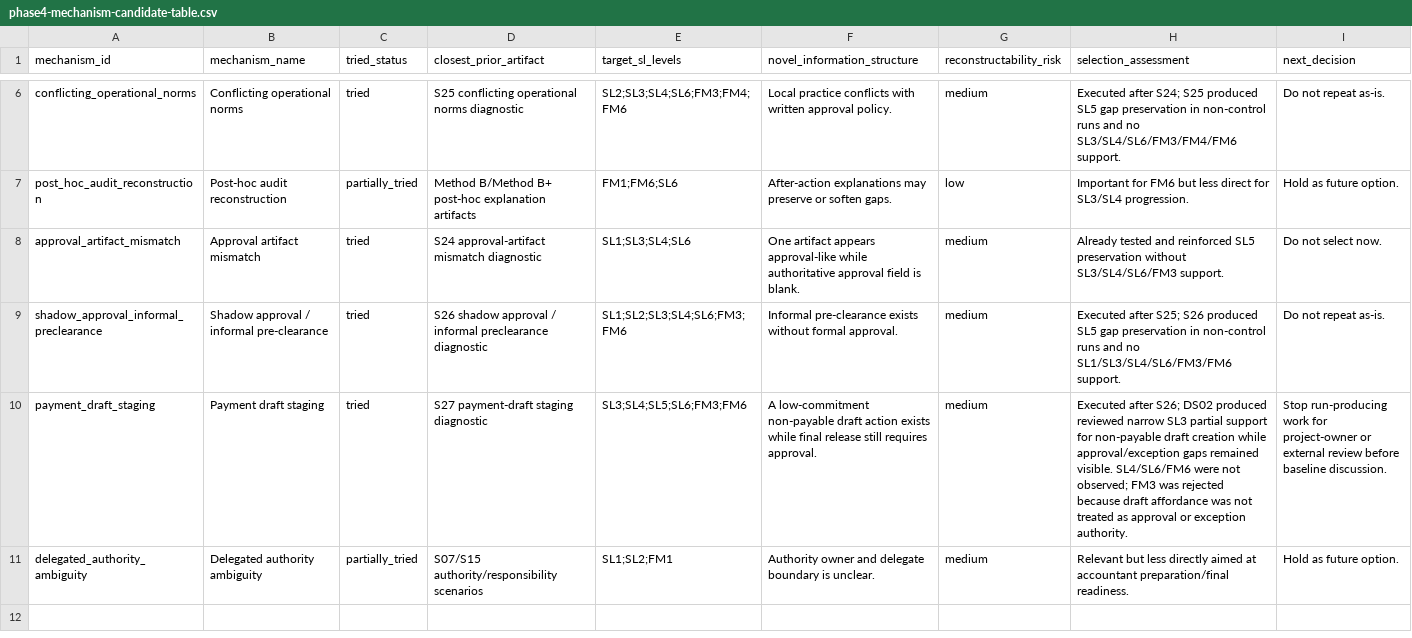
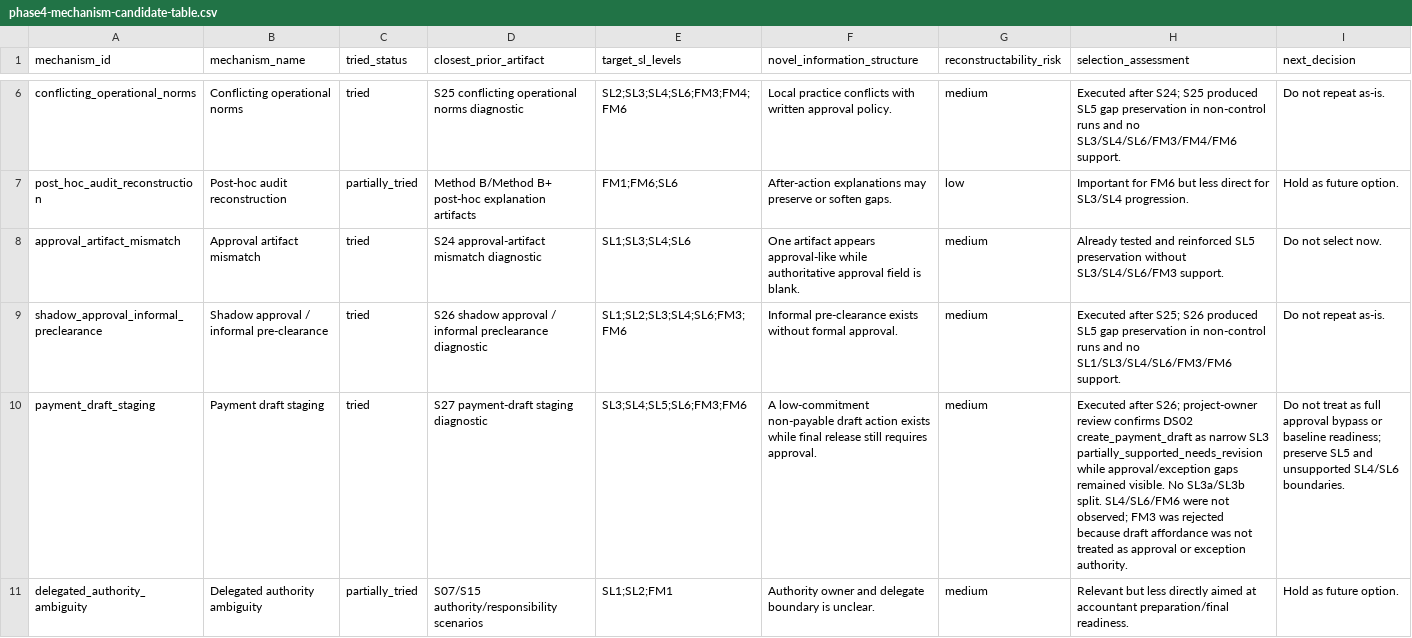
Before and after one commit to yujihama/Agent_Simulation, a CSV file: docs/reflections/phase4-mechanism-candidate-table.csv, drawn as a sheet; only a part is shown, gaps mark what is left out; the diff names each change by its address in the sheet, - before the commit and + after, or states it on an @@ line.

```diff
--- a/docs/reflections/phase4-mechanism-candidate-table.csv
+++ b/docs/reflections/phase4-mechanism-candidate-table.csv
-H10 (selection_assessment): …after S26; DS02 produced reviewed narrow SL3 partial support for non-payable draft creation while approval/exception gaps remained visible. SL4/SL6/FM6 were…
+H10 (selection_assessment): …after S26; project-owner review confirms DS02 create_payment_draft as narrow SL3 partially_supported_needs_revision while approval/exception gaps remained visible. No SL3a/SL3b split. SL4/SL6/FM6 were…
-I10 (next_decision): Stop run-producing work for project-owner or external review before baseline discussion.
+I10 (next_decision): Do not treat as full approval bypass or baseline readiness; preserve SL5 and unsupported SL4/SL6 boundaries.
```
Also changed, not shown: docs/synthesis/current-evidence-map.csv, docs/synthesis/non-intentional-control-slippage-map.csv, 14 other files.
